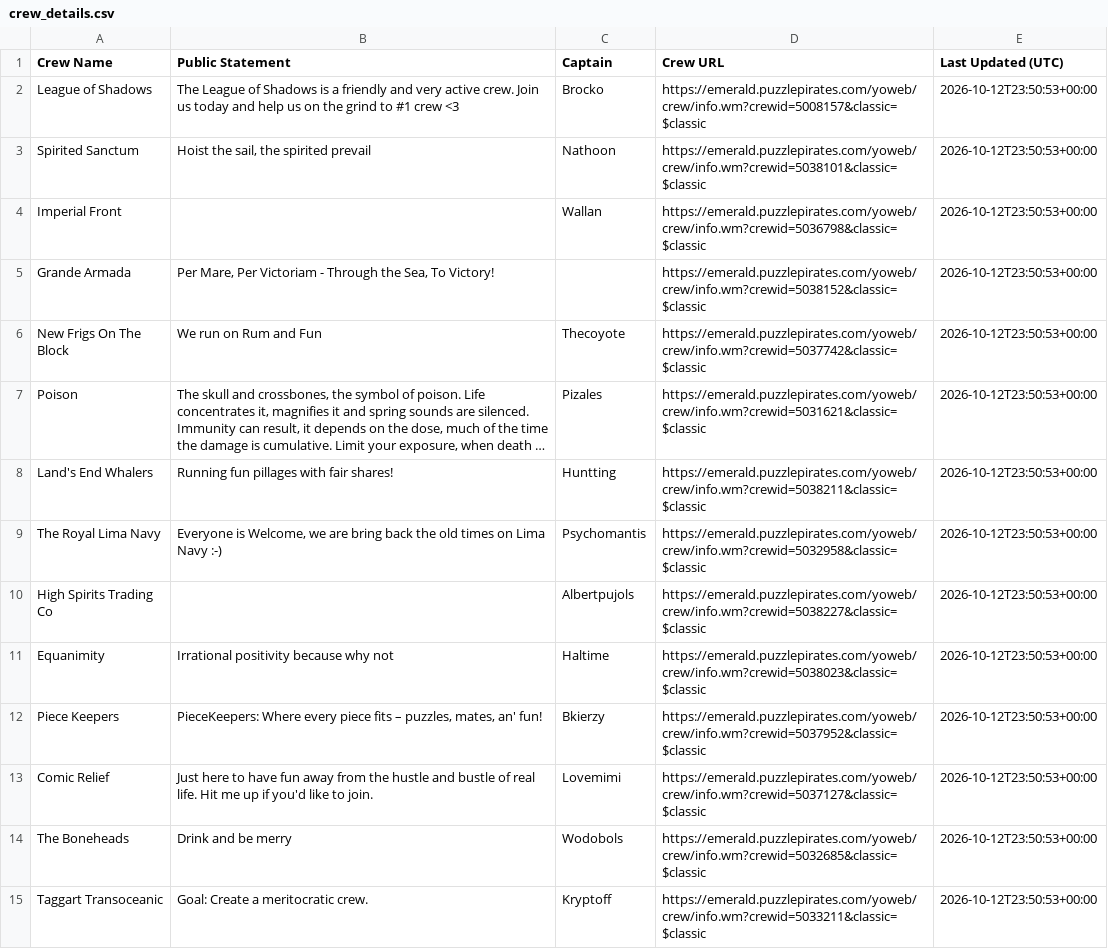
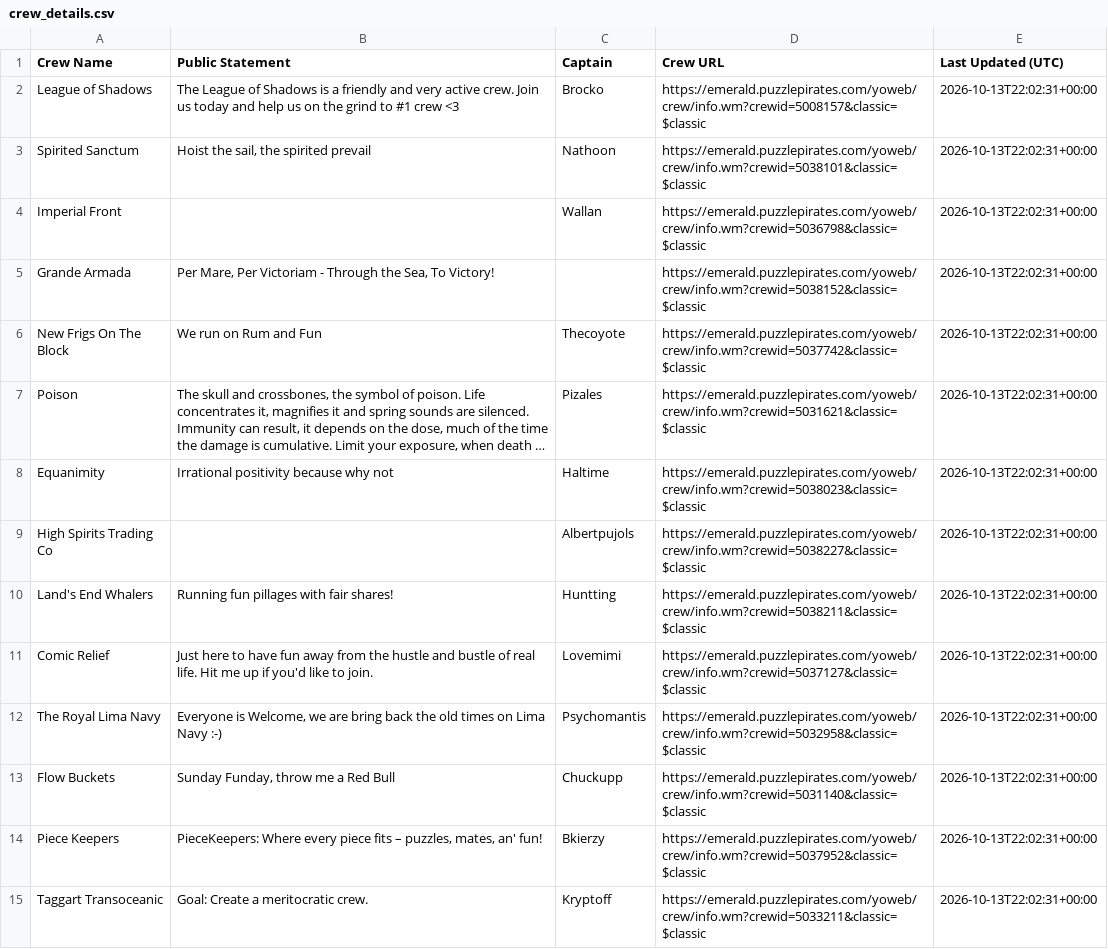
Before and after one commit to RikitoC/RikitoC.github.io, a CSV file: data/crew_details.csv, drawn as a sheet; only a part is shown; long unchanged cells end in …; removed rows and columns are numbered as before the commit, all else as after; the diff covers the shown part only; the diff names each change by its address in the sheet, - before the commit and + after, or states it on an @@ line.

```diff
--- a/data/crew_details.csv
+++ b/data/crew_details.csv
-E2:E7 (Last Updated (UTC)): 2026-10-12T23:50:53+00:00
+E2:E7 (Last Updated (UTC)): 2026-10-13T22:02:31+00:00
+row 8: Equanimity | Irrational positivity because why not | Haltime | https://emerald.puzzlepirates.com/yoweb/crew/info.wm?crewid=5038023&classic=$classic | 2026-10-13T22:02:31+00:00
+row 9: High Spirits Trading Co |  | Albertpujols | https://emerald.puzzlepirates.com/yoweb/crew/info.wm?crewid=5038227&classic=$classic | 2026-10-13T22:02:31+00:00
-E10 (Last Updated (UTC)): 2026-10-12T23:50:53+00:00
+E10 (Last Updated (UTC)): 2026-10-13T22:02:31+00:00
+row 11: Comic Relief | Just here to have fun away from the hustle and bustle of real life. Hit me up if you'd like to join. | Lovemimi | https://emerald.puzzlepirates.com/yoweb/crew/info.wm?crewid=5037127&classic=$classic | 2026-10-13T22:02:31+00:00
-E12 (Last Updated (UTC)): 2026-10-12T23:50:53+00:00
+E12 (Last Updated (UTC)): 2026-10-13T22:02:31+00:00
-row 10: High Spirits Trading Co |  | Albertpujols | https://emerald.puzzlepirates.com/yoweb/crew/info.wm?crewid=5038227&classic=$classic | 2026-10-12T23:50:53+00:00
-row 11: Equanimity | Irrational positivity because why not | Haltime | https://emerald.puzzlepirates.com/yoweb/crew/info.wm?crewid=5038023&classic=$classic | 2026-10-12T23:50:53+00:00
+row 13: Flow Buckets | Sunday Funday, throw me a Red Bull | Chuckupp | https://emerald.puzzlepirates.com/yoweb/crew/info.wm?crewid=5031140&classic=$classic | 2026-10-13T22:02:31+00:00
-E14 (Last Updated (UTC)): 2026-10-12T23:50:53+00:00
+E14 (Last Updated (UTC)): 2026-10-13T22:02:31+00:00
-row 13: Comic Relief | Just here to have fun away from the hustle and bustle of real life. Hit me up if you'd like to join. | Lovemimi | https://emerald.puzzlepirates.com/yoweb/crew/info.wm?crewid=5037127&classic=$classic | 2026-10-12T23:50:53+00:00
-row 14: The Boneheads | Drink and be merry | Wodobols | https://emerald.puzzlepirates.com/yoweb/crew/info.wm?crewid=5032685&classic=$classic | 2026-10-12T23:50:53+00:00
-E15 (Last Updated (UTC)): 2026-10-12T23:50:53+00:00
+E15 (Last Updated (UTC)): 2026-10-13T22:02:31+00:00
```
Also changed, not shown: 11 added rows, 11 removed rows and 19 edited cells elsewhere in this file, data/crews.csv, data/external_pirates_latest.csv, 5 other files.
